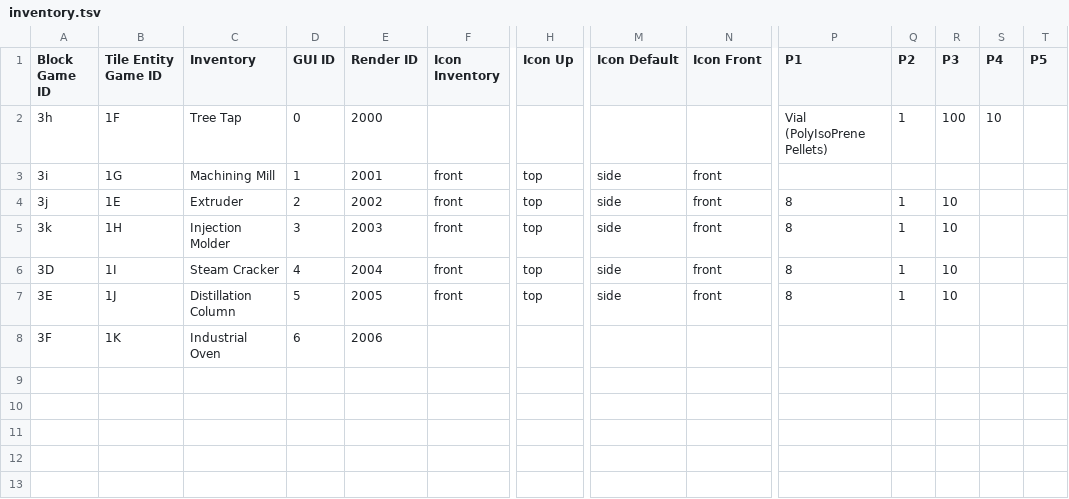
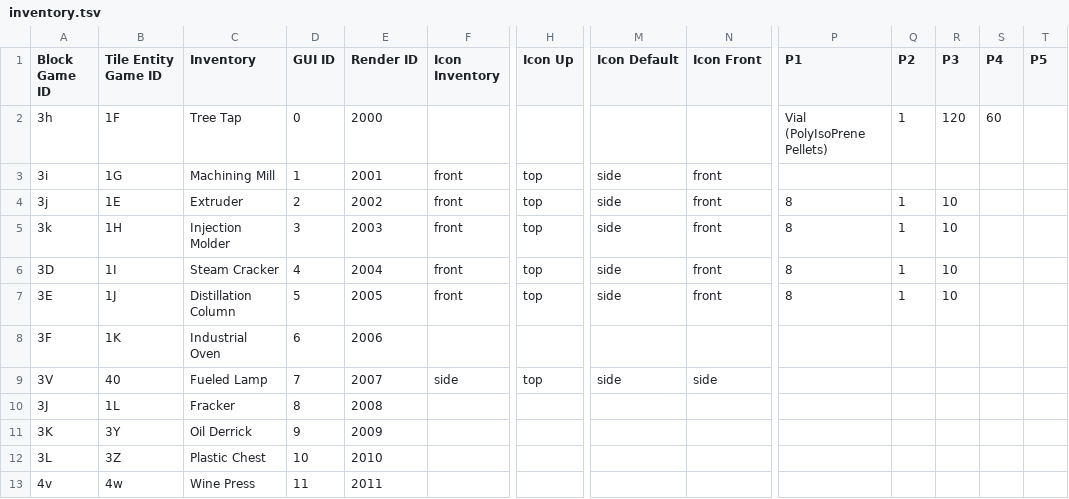
Before and after one commit to PolycraftWorld/polycraft-world, a TSV file: src/main/resources/config/inventory.tsv, drawn as a sheet; only a part is shown, gaps mark what is left out; rows hold the shown columns only; the diff names each change by its address in the sheet, - before the commit and + after, or states it on an @@ line.

Commit message:
Added fueled lamps

```diff
--- a/src/main/resources/config/inventory.tsv
+++ b/src/main/resources/config/inventory.tsv
-R2 (P3): 100
+R2 (P3): 120
-S2 (P4): 10
+S2 (P4): 60
+row 9: 3V | 40 | Fueled Lamp | 7 | 2007 | side | top | side | side
+row 10: 3J | 1L | Fracker | 8 | 2008
+row 11: 3K | 3Y | Oil Derrick | 9 | 2009
+row 12: 3L | 3Z | Plastic Chest | 10 | 2010
+row 13: 4v | 4w | Wine Press | 11 | 2011
```
Also changed, not shown: 14 other files.
